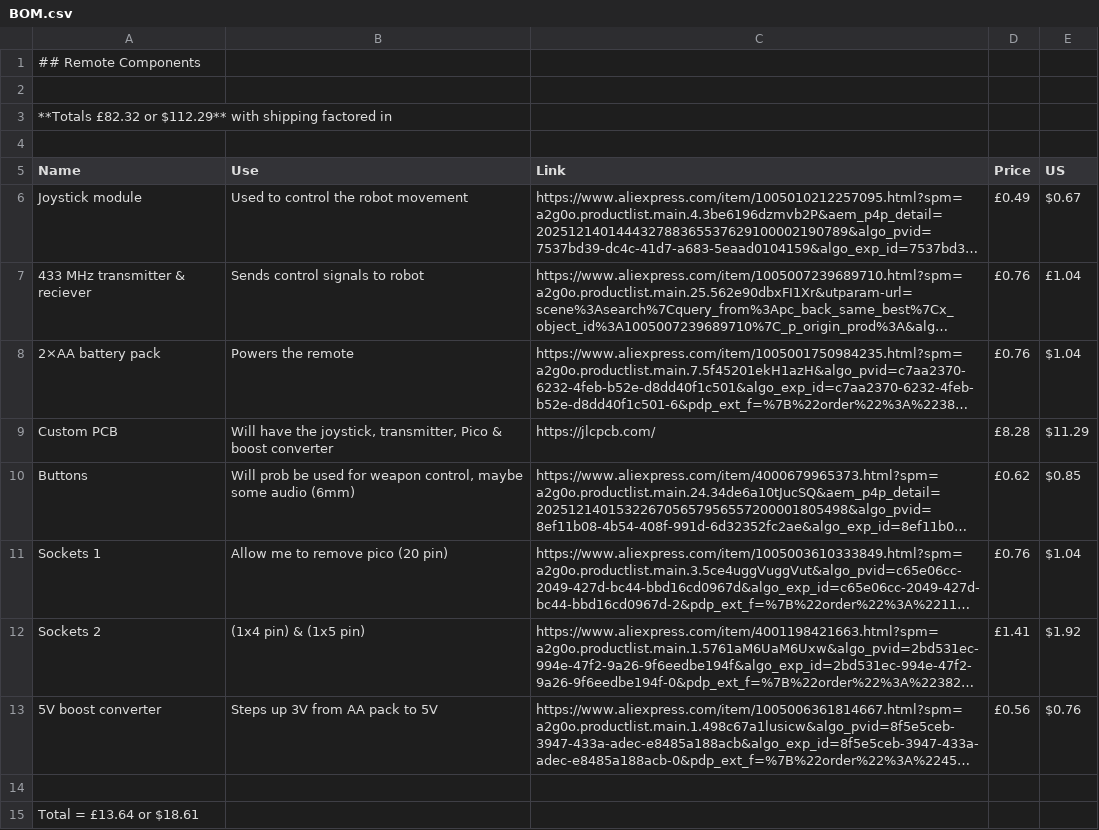
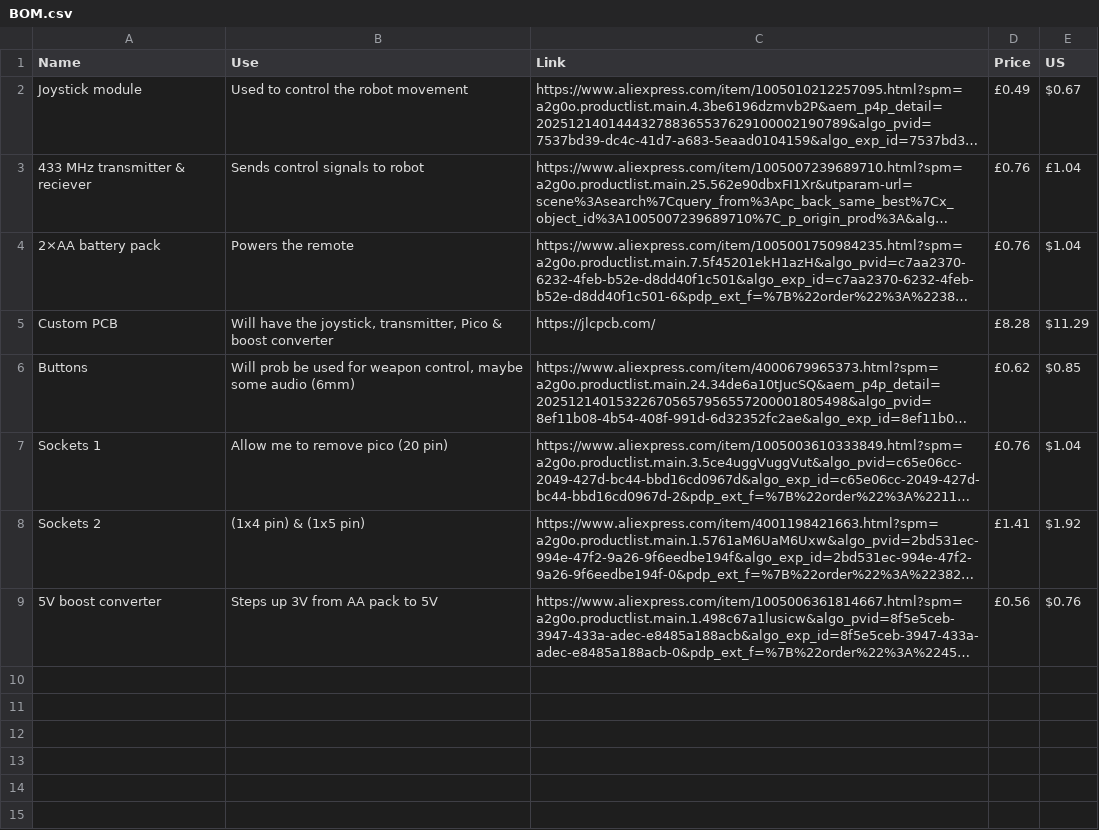
Before and after one commit to gethin101/GG-Battle-robot, a CSV file: BOM.csv, drawn as a sheet; long unchanged cells end in …; the diff names each change by its address in the sheet, - before the commit and + after, or states it on an @@ line.

Commit message:
Update BOM.csv

```diff
--- a/BOM.csv
+++ b/BOM.csv
-row 1: ## Remote Components
-row 2: (empty)
-row 3: **Totals £82.32 or $112.29** with shipping factored in
-row 4: (empty)
-row 14: (empty)
-row 15: Total = £13.64 or $18.61
```
